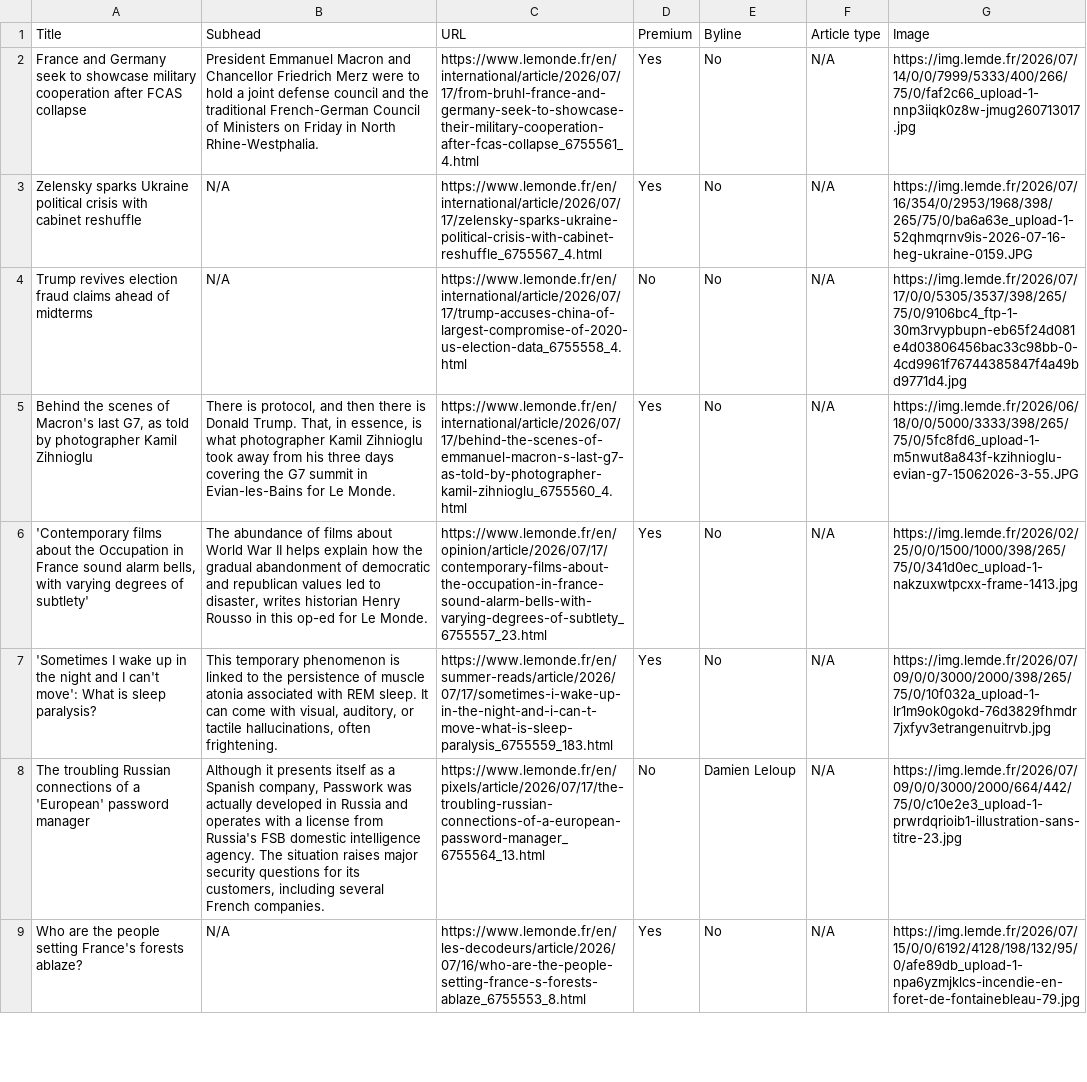
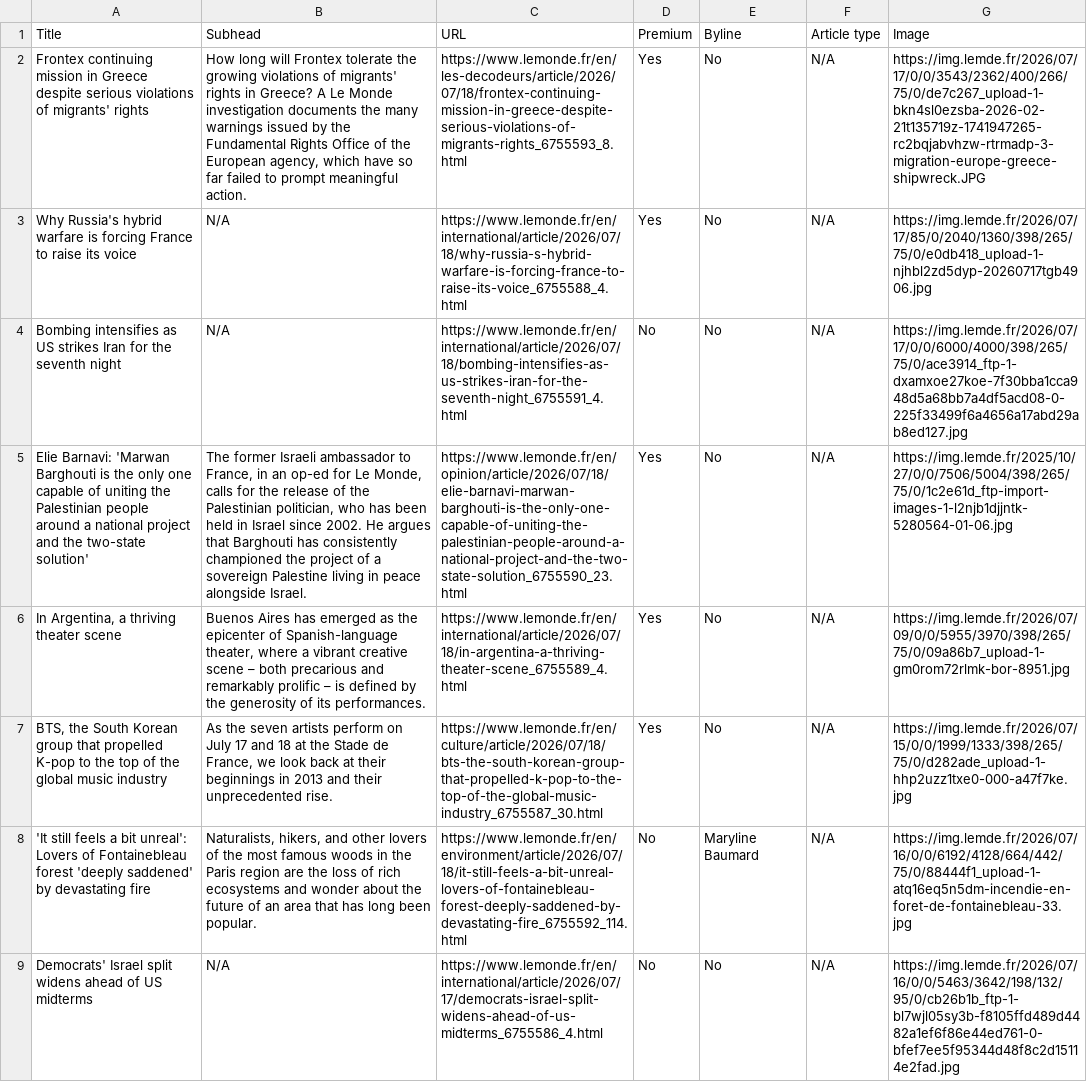
Before and after one commit to ChrisCaurla/07-homework-Le_Monde, a CSV file: Le_Monde-Auto_update.csv, drawn as a sheet; only a part is shown; the diff covers the shown part only; the diff names each change by its address in the sheet, - before the commit and + after, or states it on an @@ line.

```diff
--- a/Le_Monde-Auto_update.csv
+++ b/Le_Monde-Auto_update.csv
-A2 (Title): France and Germany seek to showcase military cooperation after FCAS collapse
+A2 (Title): Frontex continuing mission in Greece despite serious violations of migrants' rights
-B2 (Subhead): President Emmanuel Macron and Chancellor Friedrich Merz were to hold a joint defense council and the traditional French-German Council of Ministers on Friday in North Rhine-Westphalia.
+B2 (Subhead): How long will Frontex tolerate the growing violations of migrants' rights in Greece? A Le Monde investigation documents the many warnings issued by the Fundamental Rights Office of the European agency, which have so far failed to prompt meaningful action.
-C2 (URL): https://www.lemonde.fr/en/international/article/2026/07/17/from-bruhl-france-and-germany-seek-to-showcase-their-military-cooperation-after-fcas-collapse_6755561_4.html
+C2 (URL): https://www.lemonde.fr/en/les-decodeurs/article/2026/07/18/frontex-continuing-mission-in-greece-despite-serious-violations-of-migrants-rights_6755593_8.html
-G2 (Image): https://img.lemde.fr/2026/07/14/0/0/7999/5333/400/266/75/0/faf2c66_upload-1-nnp3iiqk0z8w-jmug260713017.jpg
+G2 (Image): https://img.lemde.fr/2026/07/17/0/0/3543/2362/400/266/75/0/de7c267_upload-1-bkn4sl0ezsba-2026-02-21t135719z-1741947265-rc2bqjabvhzw-rtrmadp-3-migration-europe-greece-shipwreck.JPG
-A3 (Title): Zelensky sparks Ukraine political crisis with cabinet reshuffle
+A3 (Title): Why Russia's hybrid warfare is forcing France to raise its voice
-C3 (URL): https://www.lemonde.fr/en/international/article/2026/07/17/zelensky-sparks-ukraine-political-crisis-with-cabinet-reshuffle_6755567_4.html
+C3 (URL): https://www.lemonde.fr/en/international/article/2026/07/18/why-russia-s-hybrid-warfare-is-forcing-france-to-raise-its-voice_6755588_4.html
-G3 (Image): https://img.lemde.fr/2026/07/16/354/0/2953/1968/398/265/75/0/ba6a63e_upload-1-52qhmqrnv9is-2026-07-16-heg-ukraine-0159.JPG
+G3 (Image): https://img.lemde.fr/2026/07/17/85/0/2040/1360/398/265/75/0/e0db418_upload-1-njhbl2zd5dyp-20260717tgb4906.jpg
-A4 (Title): Trump revives election fraud claims ahead of midterms
+A4 (Title): Bombing intensifies as US strikes Iran for the seventh night
-C4 (URL): https://www.lemonde.fr/en/international/article/2026/07/17/trump-accuses-china-of-largest-compromise-of-2020-us-election-data_6755558_4.html
+C4 (URL): https://www.lemonde.fr/en/international/article/2026/07/18/bombing-intensifies-as-us-strikes-iran-for-the-seventh-night_6755591_4.html
-G4 (Image): https://img.lemde.fr/2026/07/17/0/0/5305/3537/398/265/75/0/9106bc4_ftp-1-30m3rvypbupn-eb65f24d081e4d03806456bac33c98bb-0-4cd9961f76744385847f4a49bd9771d4.jpg
+G4 (Image): https://img.lemde.fr/2026/07/17/0/0/6000/4000/398/265/75/0/ace3914_ftp-1-dxamxoe27koe-7f30bba1cca948d5a68bb7a4df5acd08-0-225f33499f6a4656a17abd29ab8ed127.jpg
-A5 (Title): Behind the scenes of Macron's last G7, as told by photographer Kamil Zihnioglu
+A5 (Title): Elie Barnavi: 'Marwan Barghouti is the only one capable of uniting the Palestinian people around a national project and the two-state solution'
-B5 (Subhead): There is protocol, and then there is Donald Trump. That, in essence, is what photographer Kamil Zihnioglu took away from his three days covering the G7 summit in Evian-les-Bains for Le Monde.
+B5 (Subhead): The former Israeli ambassador to France, in an op-ed for Le Monde, calls for the release of the Palestinian politician, who has been held in Israel since 2002. He argues that Barghouti has consistently championed the project of a sovereign Palestine living in peace alongside Israel.
-C5 (URL): https://www.lemonde.fr/en/international/article/2026/07/17/behind-the-scenes-of-emmanuel-macron-s-last-g7-as-told-by-photographer-kamil-zihnioglu_6755560_4.html
+C5 (URL): https://www.lemonde.fr/en/opinion/article/2026/07/18/elie-barnavi-marwan-barghouti-is-the-only-one-capable-of-uniting-the-palestinian-people-around-a-national-project-and-the-two-state-solution_6755590_23.html
-G5 (Image): https://img.lemde.fr/2026/06/18/0/0/5000/3333/398/265/75/0/5fc8fd6_upload-1-m5nwut8a843f-kzihnioglu-evian-g7-15062026-3-55.JPG
+G5 (Image): https://img.lemde.fr/2025/10/27/0/0/7506/5004/398/265/75/0/1c2e61d_ftp-import-images-1-l2njb1djjntk-5280564-01-06.jpg
-A6 (Title): 'Contemporary films about the Occupation in France sound alarm bells, with varying degrees of subtlety'
+A6 (Title): In Argentina, a thriving theater scene
-B6 (Subhead): The abundance of films about World War II helps explain how the gradual abandonment of democratic and republican values led to disaster, writes historian Henry Rousso in this op-ed for Le Monde.
+B6 (Subhead): Buenos Aires has emerged as the epicenter of Spanish-language theater, where a vibrant creative scene – both precarious and remarkably prolific – is defined by the generosity of its performances.
-C6 (URL): https://www.lemonde.fr/en/opinion/article/2026/07/17/contemporary-films-about-the-occupation-in-france-sound-alarm-bells-with-varying-degrees-of-subtlety_6755557_23.html
+C6 (URL): https://www.lemonde.fr/en/international/article/2026/07/18/in-argentina-a-thriving-theater-scene_6755589_4.html
-G6 (Image): https://img.lemde.fr/2026/02/25/0/0/1500/1000/398/265/75/0/341d0ec_upload-1-nakzuxwtpcxx-frame-1413.jpg
+G6 (Image): https://img.lemde.fr/2026/07/09/0/0/5955/3970/398/265/75/0/09a86b7_upload-1-gm0rom72rlmk-bor-8951.jpg
-A7 (Title): 'Sometimes I wake up in the night and I can't move': What is sleep paralysis?
+A7 (Title): BTS, the South Korean group that propelled K-pop to the top of the global music industry
-B7 (Subhead): This temporary phenomenon is linked to the persistence of muscle atonia associated with REM sleep. It can come with visual, auditory, or tactile hallucinations, often frightening.
+B7 (Subhead): As the seven artists perform on July 17 and 18 at the Stade de France, we look back at their beginnings in 2013 and their unprecedented rise.
-C7 (URL): https://www.lemonde.fr/en/summer-reads/article/2026/07/17/sometimes-i-wake-up-in-the-night-and-i-can-t-move-what-is-sleep-paralysis_6755559_183.html
+C7 (URL): https://www.lemonde.fr/en/culture/article/2026/07/18/bts-the-south-korean-group-that-propelled-k-pop-to-the-top-of-the-global-music-industry_6755587_30.html
-G7 (Image): https://img.lemde.fr/2026/07/09/0/0/3000/2000/398/265/75/0/10f032a_upload-1-lr1m9ok0gokd-76d3829fhmdr7jxfyv3etrangenuitrvb.jpg
+G7 (Image): https://img.lemde.fr/2026/07/15/0/0/1999/1333/398/265/75/0/d282ade_upload-1-hhp2uzz1txe0-000-a47f7ke.jpg
-A8 (Title): The troubling Russian connections of a 'European' password manager
+A8 (Title): 'It still feels a bit unreal': Lovers of Fontainebleau forest 'deeply saddened' by devastating fire
-B8 (Subhead): Although it presents itself as a Spanish company, Passwork was actually developed in Russia and operates with a license from Russia's FSB domestic intelligence agency. The situation raises major security questions for its customers, including several French companies.
+B8 (Subhead): Naturalists, hikers, and other lovers of the most famous woods in the Paris region are the loss of rich ecosystems and wonder about the future of an area that has long been popular.
-C8 (URL): https://www.lemonde.fr/en/pixels/article/2026/07/17/the-troubling-russian-connections-of-a-european-password-manager_6755564_13.html
+C8 (URL): https://www.lemonde.fr/en/environment/article/2026/07/18/it-still-feels-a-bit-unreal-lovers-of-fontainebleau-forest-deeply-saddened-by-devastating-fire_6755592_114.html
-E8 (Byline): Damien Leloup
+E8 (Byline): Maryline Baumard
-G8 (Image): https://img.lemde.fr/2026/07/09/0/0/3000/2000/664/442/75/0/c10e2e3_upload-1-prwrdqrioib1-illustration-sans-titre-23.jpg
+G8 (Image): https://img.lemde.fr/2026/07/16/0/0/6192/4128/664/442/75/0/88444f1_upload-1-atq16eq5n5dm-incendie-en-foret-de-fontainebleau-33.jpg
-A9 (Title): Who are the people setting France's forests ablaze?
+A9 (Title): Democrats' Israel split widens ahead of US midterms
-C9 (URL): https://www.lemonde.fr/en/les-decodeurs/article/2026/07/16/who-are-the-people-setting-france-s-forests-ablaze_6755553_8.html
+C9 (URL): https://www.lemonde.fr/en/international/article/2026/07/17/democrats-israel-split-widens-ahead-of-us-midterms_6755586_4.html
-D9 (Premium): Yes
+D9 (Premium): No
-G9 (Image): https://img.lemde.fr/2026/07/15/0/0/6192/4128/198/132/95/0/afe89db_upload-1-npa6yzmjklcs-incendie-en-foret-de-fontainebleau-79.jpg
+G9 (Image): https://img.lemde.fr/2026/07/16/0/0/5463/3642/198/132/95/0/cb26b1b_ftp-1-bl7wjl05sy3b-f8105ffd489d4482a1ef6f86e44ed761-0-bfef7ee5f95344d48f8c2d15114e2fad.jpg
```
Also changed, not shown: 2 added rows, 2 removed rows and 35 edited cells elsewhere in this file.
